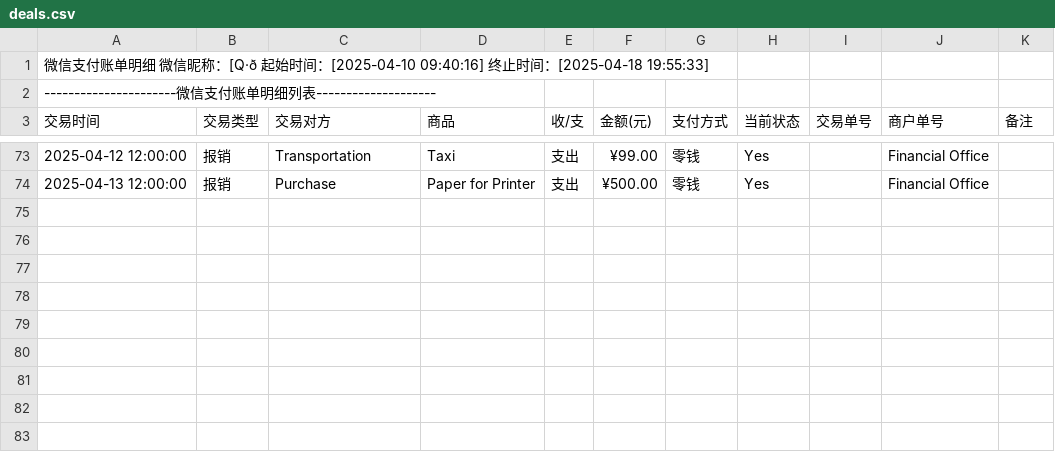
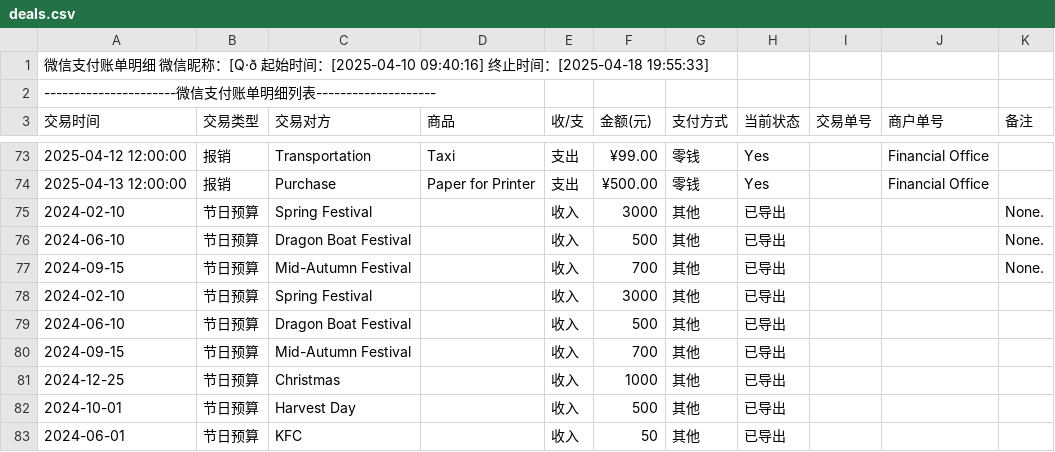
Before and after one commit to Jasipop/HJC, a CSV file: deals.csv, drawn as a sheet; only a part is shown, gaps mark what is left out; the diff names each change by its address in the sheet, - before the commit and + after, or states it on an @@ line.

Commit message:
csv newest

```diff
--- a/deals.csv
+++ b/deals.csv
+row 75: 2024-02-10 | 节日预算 | Spring Festival |  | 收入 | 3000 | 其他 | 已导出 |  |  | None.
+row 76: 2024-06-10 | 节日预算 | Dragon Boat Festival |  | 收入 | 500 | 其他 | 已导出 |  |  | None.
+row 77: 2024-09-15 | 节日预算 | Mid-Autumn Festival |  | 收入 | 700 | 其他 | 已导出 |  |  | None.
+row 78: 2024-02-10 | 节日预算 | Spring Festival |  | 收入 | 3000 | 其他 | 已导出
+row 79: 2024-06-10 | 节日预算 | Dragon Boat Festival |  | 收入 | 500 | 其他 | 已导出
+row 80: 2024-09-15 | 节日预算 | Mid-Autumn Festival |  | 收入 | 700 | 其他 | 已导出
+row 81: 2024-12-25 | 节日预算 | Christmas |  | 收入 | 1000 | 其他 | 已导出
+row 82: 2024-10-01 | 节日预算 | Harvest Day |  | 收入 | 500 | 其他 | 已导出
+row 83: 2024-06-01 | 节日预算 | KFC |  | 收入 | 50 | 其他 | 已导出
```
